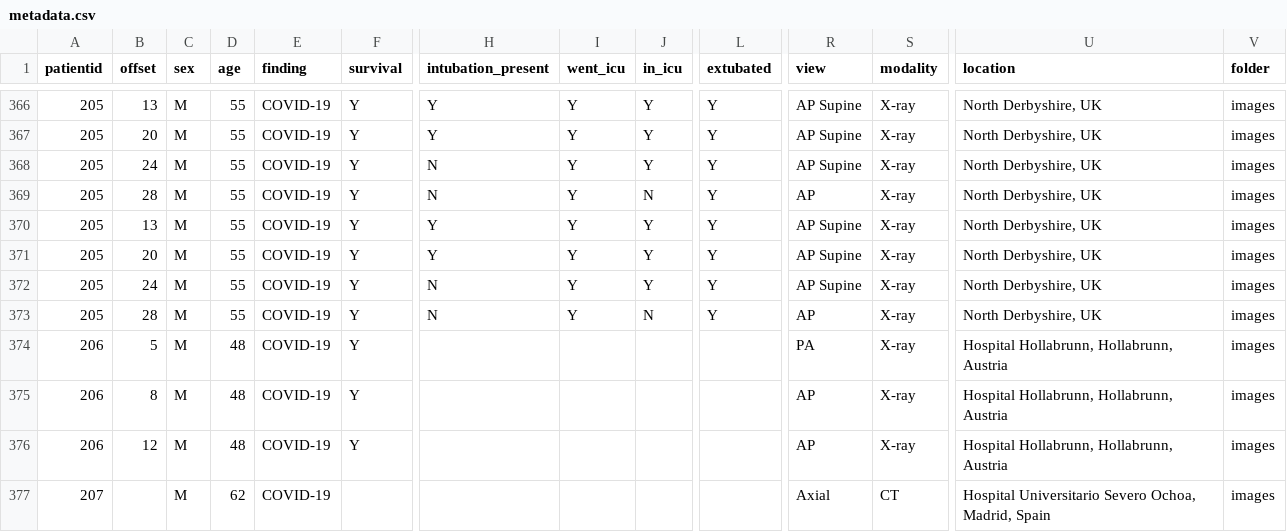
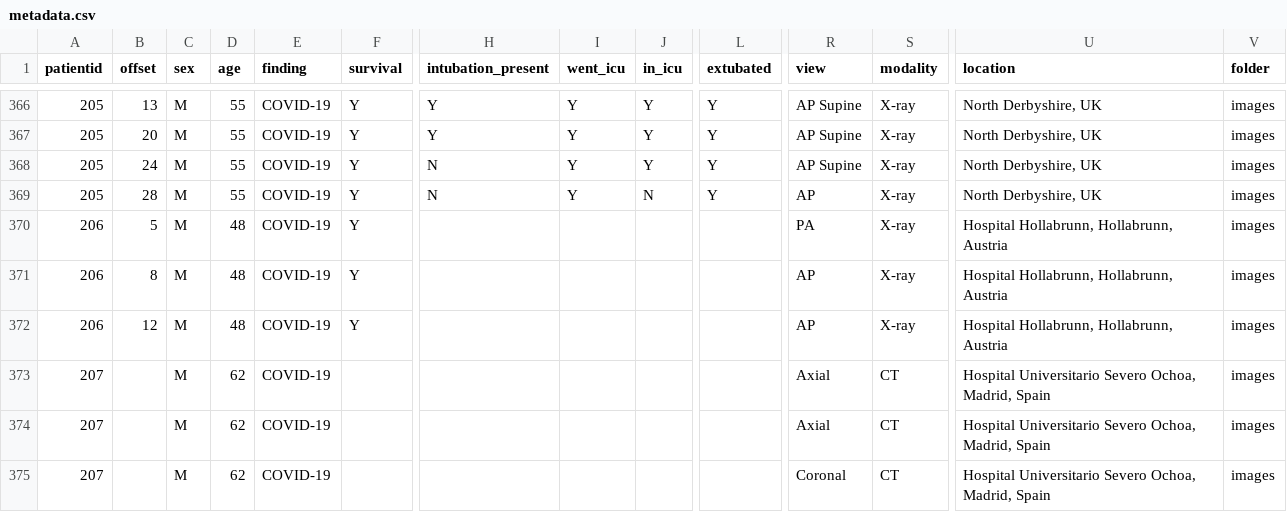
Before and after one commit to ieee8023/covid-chestxray-dataset, a CSV file: metadata.csv, drawn as a sheet; only a part is shown, gaps mark what is left out; the shorter side is filled out with more unchanged rows; rows hold the shown columns only; the diff names each change by its address in the sheet, - before the commit and + after, or states it on an @@ line.

Commit message:
Remove duplicate rows for patient 205

```diff
--- a/metadata.csv
+++ b/metadata.csv
-row 370: 205 | 13 | M | 55 | COVID-19 | Y | Y | Y | Y | Y | AP Supine | X-ray | North Derbyshire, UK | images
-row 371: 205 | 20 | M | 55 | COVID-19 | Y | Y | Y | Y | Y | AP Supine | X-ray | North Derbyshire, UK | images
-row 372: 205 | 24 | M | 55 | COVID-19 | Y | N | Y | Y | Y | AP Supine | X-ray | North Derbyshire, UK | images
-row 373: 205 | 28 | M | 55 | COVID-19 | Y | N | Y | N | Y | AP | X-ray | North Derbyshire, UK | images
```
